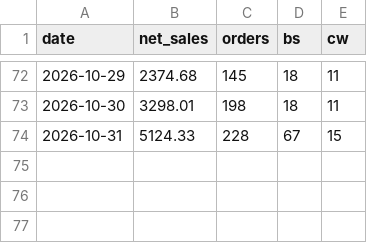
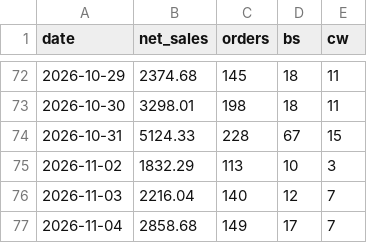
Before and after one commit to einsteinpark/knottedschedulingmodel, a CSV file: data/actuals.csv, drawn as a sheet; only a part is shown, gaps mark what is left out.

```diff
--- a/data/actuals.csv
+++ b/data/actuals.csv
@@ -74 +74,4 @@ date,net_sales,orders,bs,cw
 2026-10-31,5124.33,228,67,15
+2026-11-02,1832.29,113,10,3
+2026-11-03,2216.04,140,12,7
+2026-11-04,2858.68,149,17,7
```
Also changed, not shown: data/Item_hourly.csv, data/Sales_by_day.csv, 6 other files.
